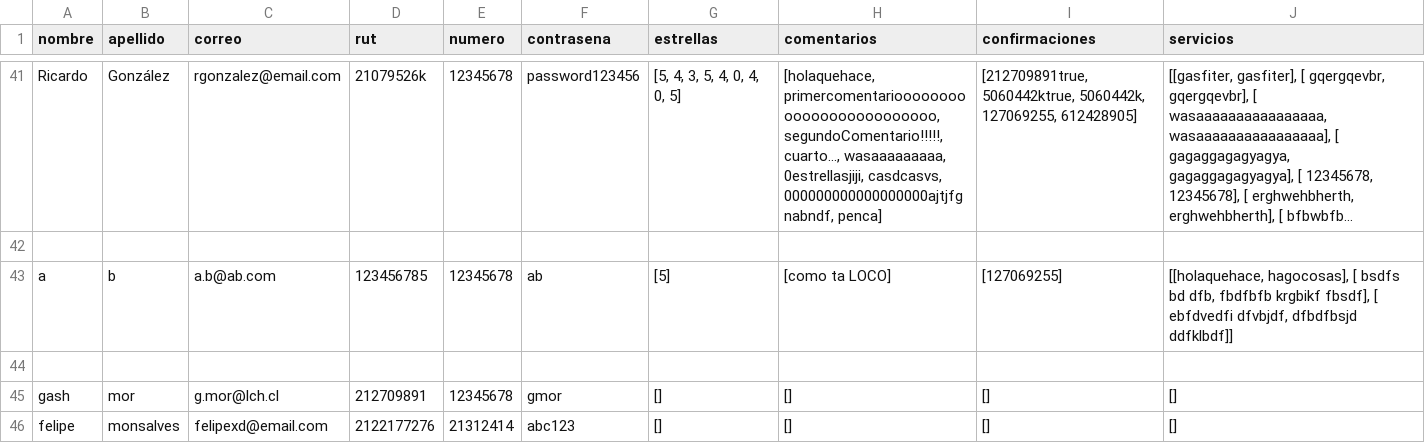
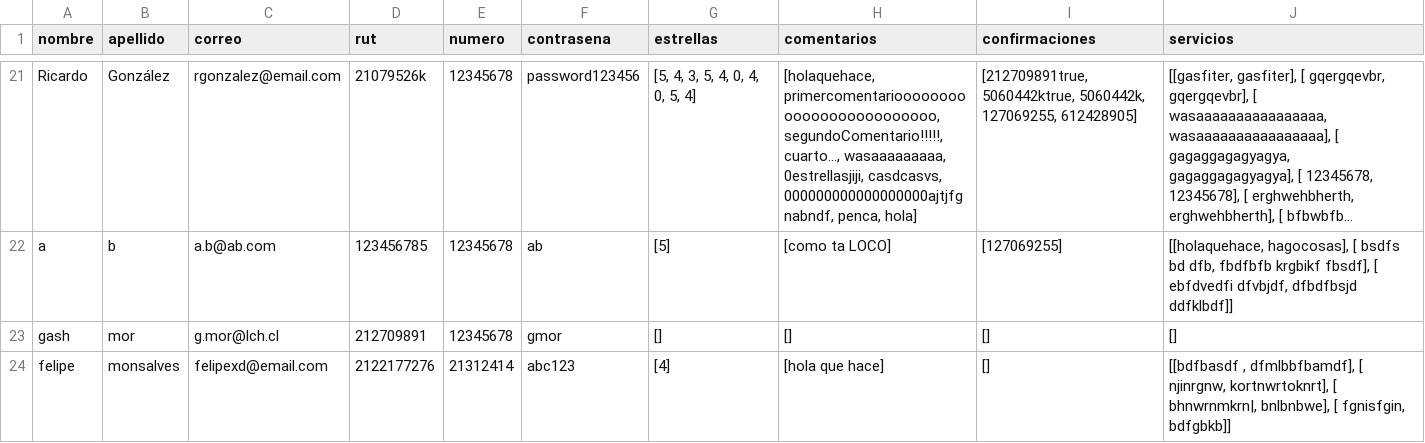
Before and after one commit to Tartatamudo/ProyectoProgOrientadaObjetos, a CSV file: vendedores.csv, drawn as a sheet; only a part is shown, gaps mark what is left out; long unchanged cells end in …; removed rows and columns are numbered as before the commit, all else as after; the diff covers the shown part only; the diff names each change by its address in the sheet, - before the commit and + after, or states it on an @@ line.

```diff
--- a/vendedores.csv
+++ b/vendedores.csv
-G21 (estrellas): [5, 4, 3, 5, 4, 0, 4, 0, 5]
+G21 (estrellas): [5, 4, 3, 5, 4, 0, 4, 0, 5, 4]
-H21 (comentarios): …casdcasvs, 000000000000000000ajtjfgnabndf, penca]
+H21 (comentarios): …casdcasvs, 000000000000000000ajtjfgnabndf, penca, hola]
-row 42: (empty)
-row 44: (empty)
-G24 (estrellas): []
+G24 (estrellas): [4]
-H24 (comentarios): []
+H24 (comentarios): [hola que hace]
-J24 (servicios): []
+J24 (servicios): [[bdfbasdf , dfmlbbfbamdf], [ njinrgnw, kortnwrtoknrt], [ bhnwrnmkrn|, bnlbnbwe], [ fgnisfgin, bdfgbkb]]
```
Also changed, not shown: 20 removed rows elsewhere in this file, compradores.csv, 28 other files.
